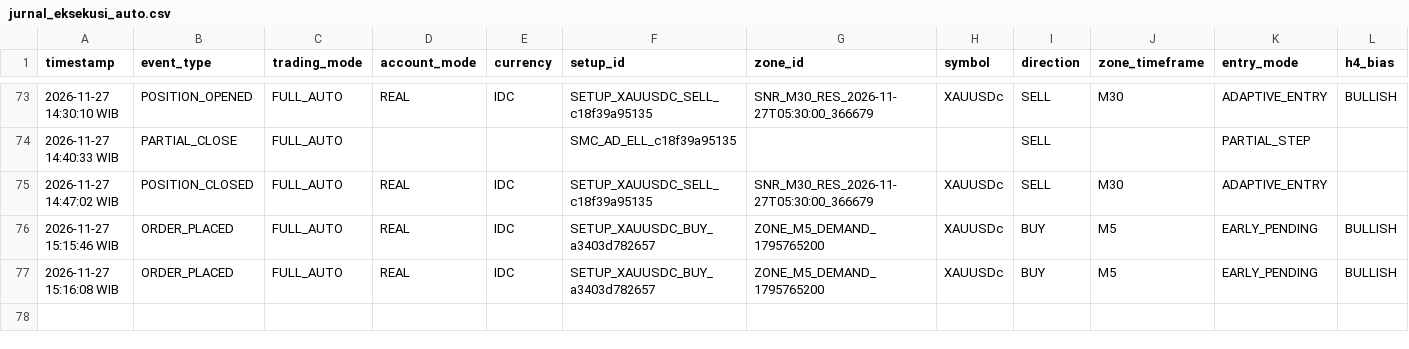
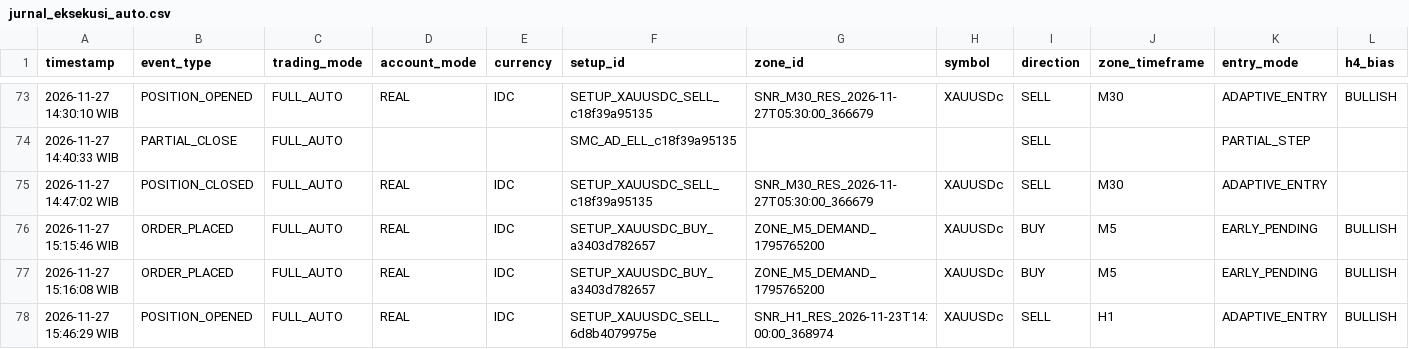
Before and after one commit to wahyupgi/Analisa_XAUUSD, a CSV file: jurnal_eksekusi_auto.csv, drawn as a sheet; only a part is shown, gaps mark what is left out; rows hold the shown columns only; the diff names each change by its address in the sheet, - before the commit and + after, or states it on an @@ line.

Commit message:
refactor: update automated execution journal and remove old entry logs

```diff
--- a/jurnal_eksekusi_auto.csv
+++ b/jurnal_eksekusi_auto.csv
+row 78: 2026-11-27 15:46:29 WIB | POSITION_OPENED | FULL_AUTO | REAL | IDC | SETUP_XAUUSDC_SELL_6d8b4079975e | SNR_H1_RES_2026-11-23T14:00:00_368974 | XAUUSDc | SELL | H1 | ADAPTIVE_ENTRY | BULLISH
```
Also changed, not shown: 2 other files.
